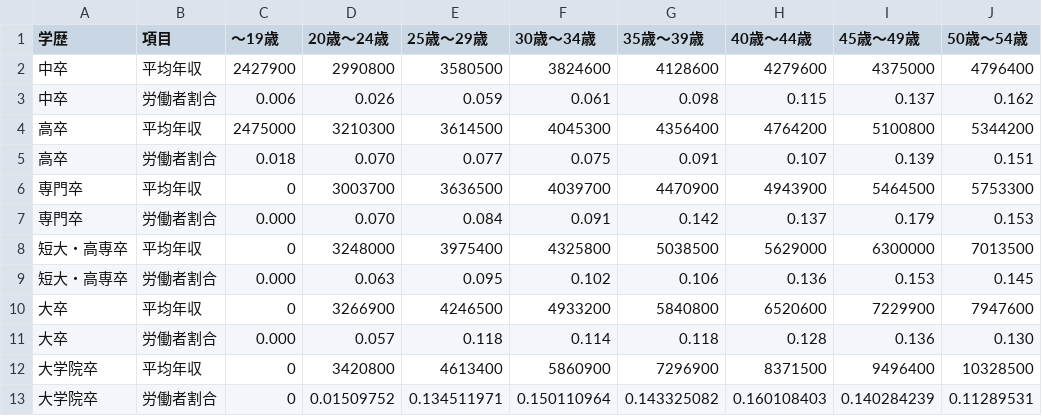
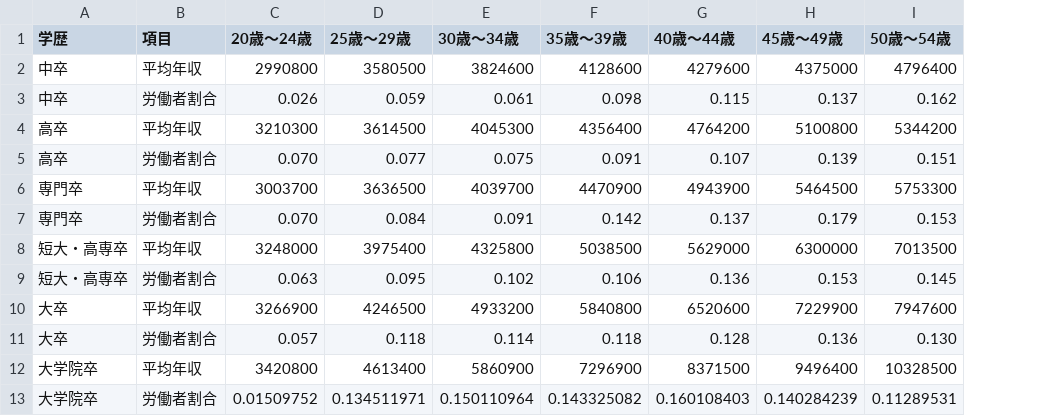
Before and after one commit to blackaru/Onee_Soundan_room, a CSV file: csv/Incm_Male.csv, drawn as a sheet; only a part is shown; the diff names each change by its address in the sheet, - before the commit and + after, or states it on an @@ line.

```diff
--- a/csv/Incm_Male.csv
+++ b/csv/Incm_Male.csv
-column C (～19歳), rows 2-13: 2427900 | 0.006 | 2475000 | 0.018 | 0 | 0.000 | 0 | 0.000 | 0 | 0.000 | 0 | 0
```
Also changed, not shown: csv/Incm_Fem.csv, csv/Qst_list.csv, 4 other files.
